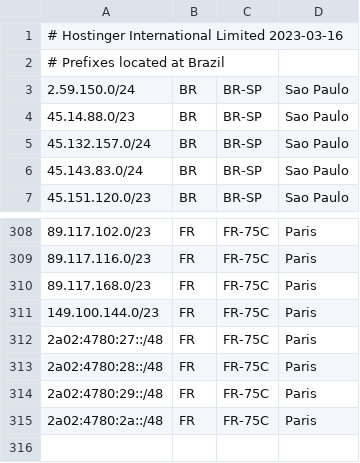
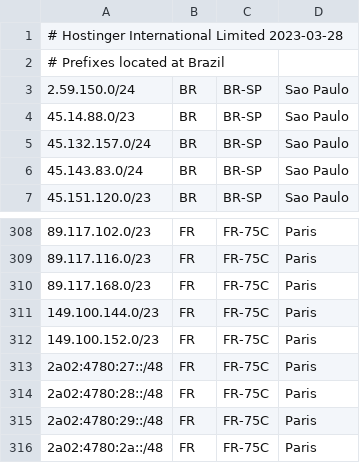
Before and after one commit to hostinger/geofeed, a CSV file: geofeed.csv, drawn as a sheet; only a part is shown, gaps mark what is left out.

Commit message:
Update geofeed.csv

```diff
--- a/geofeed.csv
+++ b/geofeed.csv
@@ -1,2 +1,2 @@
-# Hostinger International Limited 2023-03-16,,,
+# Hostinger International Limited 2023-03-28,,,
 # Prefixes located at Brazil,,,
@@ -311,2 +311,3 @@
 149.100.144.0/23,FR,FR-75C,Paris
+149.100.152.0/23,FR,FR-75C,Paris
 2a02:4780:27::/48,FR,FR-75C,Paris
```
